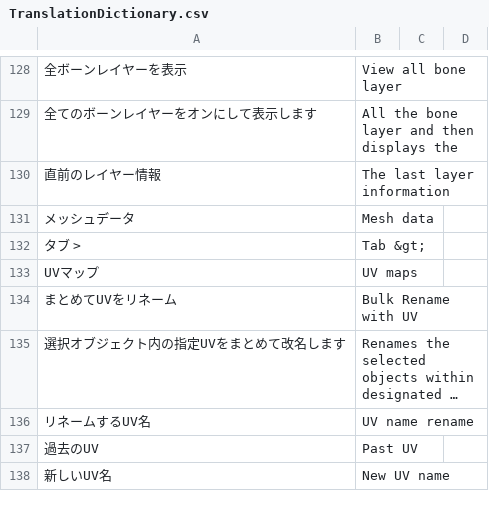
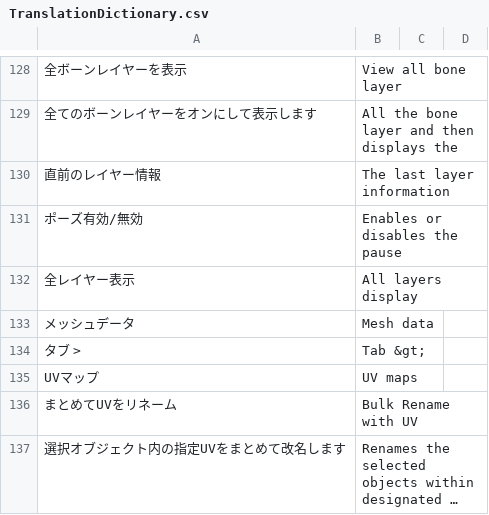
Before and after one commit to PyrokinesisStudio/Blender-Scramble-Addon, a CSV file: Scramble Addon/TranslationDictionary.csv, drawn as a sheet; only a part is shown, gaps mark what is left out; the shorter side is filled out with more unchanged rows; long unchanged cells end in ….

```diff
--- a/Scramble Addon/TranslationDictionary.csv
+++ b/Scramble Addon/TranslationDictionary.csv
@@ -130,2 +130,4 @@
 "直前のレイヤー情報","The last layer information"
+"ポーズ有効/無効","Enables or disables the pause"
+"全レイヤー表示","All layers display"
 "メッシュデータ","Mesh data"
```
Also changed, not shown: 1 other file.
